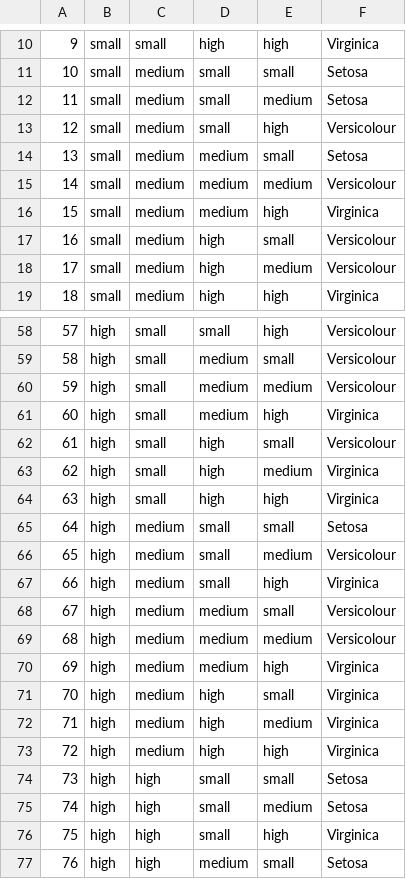
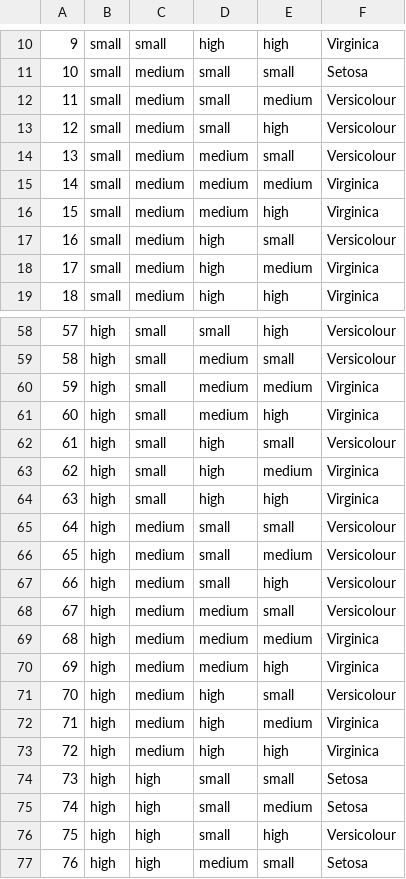
Before and after one commit to juelha/NeuroFuzzyRuleMiner, a CSV file: results/iris/iris_rules.csv, drawn as a sheet; only a part is shown, gaps mark what is left out; the diff covers the shown part only.

```diff
--- a/results/iris/iris_rules.csv
+++ b/results/iris/iris_rules.csv
@@ -11,9 +11,9 @@
 10,small,medium,small,small,Setosa
-11,small,medium,small,medium,Setosa
+11,small,medium,small,medium,Versicolour
 12,small,medium,small,high,Versicolour
-13,small,medium,medium,small,Setosa
-14,small,medium,medium,medium,Versicolour
+13,small,medium,medium,small,Versicolour
+14,small,medium,medium,medium,Virginica
 15,small,medium,medium,high,Virginica
 16,small,medium,high,small,Versicolour
-17,small,medium,high,medium,Versicolour
+17,small,medium,high,medium,Virginica
 18,small,medium,high,high,Virginica
@@ -59,3 +59,3 @@
 58,high,small,medium,small,Versicolour
-59,high,small,medium,medium,Versicolour
+59,high,small,medium,medium,Virginica
 60,high,small,medium,high,Virginica
@@ -64,9 +64,9 @@
 63,high,small,high,high,Virginica
-64,high,medium,small,small,Setosa
+64,high,medium,small,small,Versicolour
 65,high,medium,small,medium,Versicolour
-66,high,medium,small,high,Virginica
+66,high,medium,small,high,Versicolour
 67,high,medium,medium,small,Versicolour
-68,high,medium,medium,medium,Versicolour
+68,high,medium,medium,medium,Virginica
 69,high,medium,medium,high,Virginica
-70,high,medium,high,small,Virginica
+70,high,medium,high,small,Versicolour
 71,high,medium,high,medium,Virginica
@@ -75,3 +75,3 @@
 74,high,high,small,medium,Setosa
-75,high,high,small,high,Virginica
+75,high,high,small,high,Versicolour
 76,high,high,medium,small,Setosa
```
Also changed, not shown: 11 edited cells elsewhere in this file, data/iris_df.csv, results/dummy3/dummy3_best__rules.csv, 15 other files.
